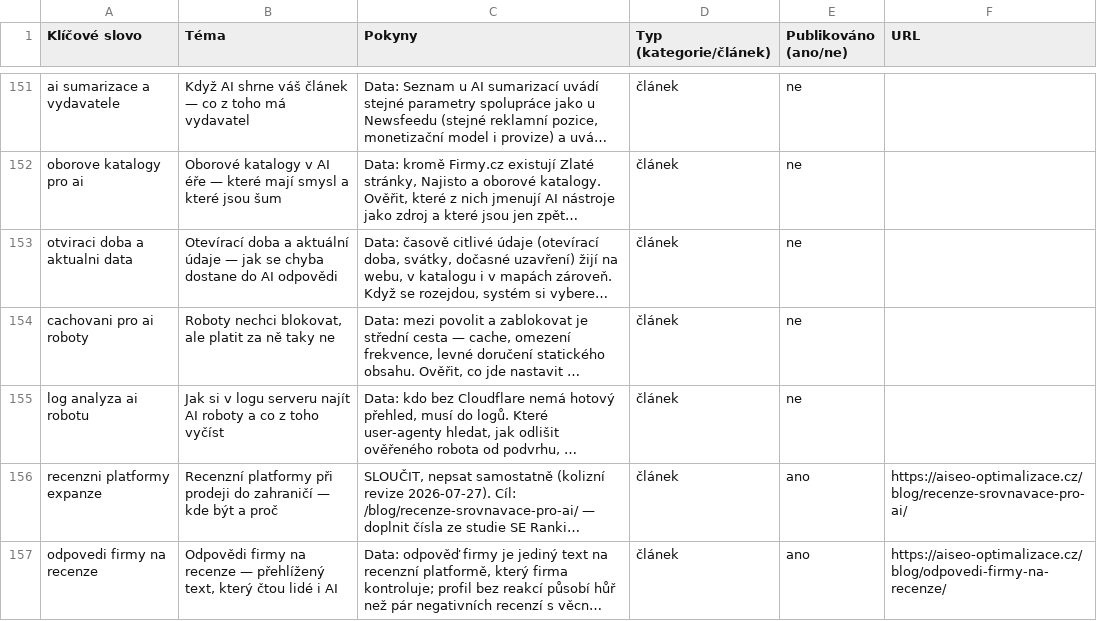
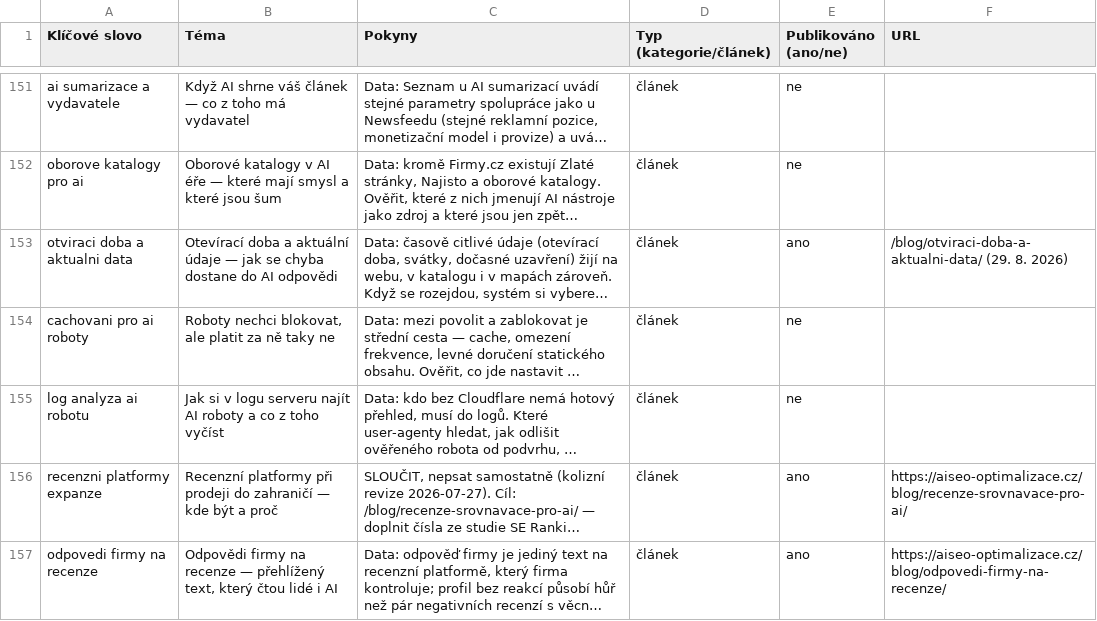
Before and after one commit to ultron-sniperdesign/aiseo-optimalizace, a CSV file: blogger/obsahovy-plan.csv, drawn as a sheet; only a part is shown, gaps mark what is left out; long unchanged cells end in …; the diff names each change by its address in the sheet, - before the commit and + after, or states it on an @@ line.

```diff
--- a/blogger/obsahovy-plan.csv
+++ b/blogger/obsahovy-plan.csv
-E153 (Publikováno (ano/ne)): ne
+E153 (Publikováno (ano/ne)): ano
-F153 (URL): (empty)
+F153 (URL): /blog/otviraci-doba-a-aktualni-data/ (29. 8. 2026)
```
Also changed, not shown: 8 other files.
